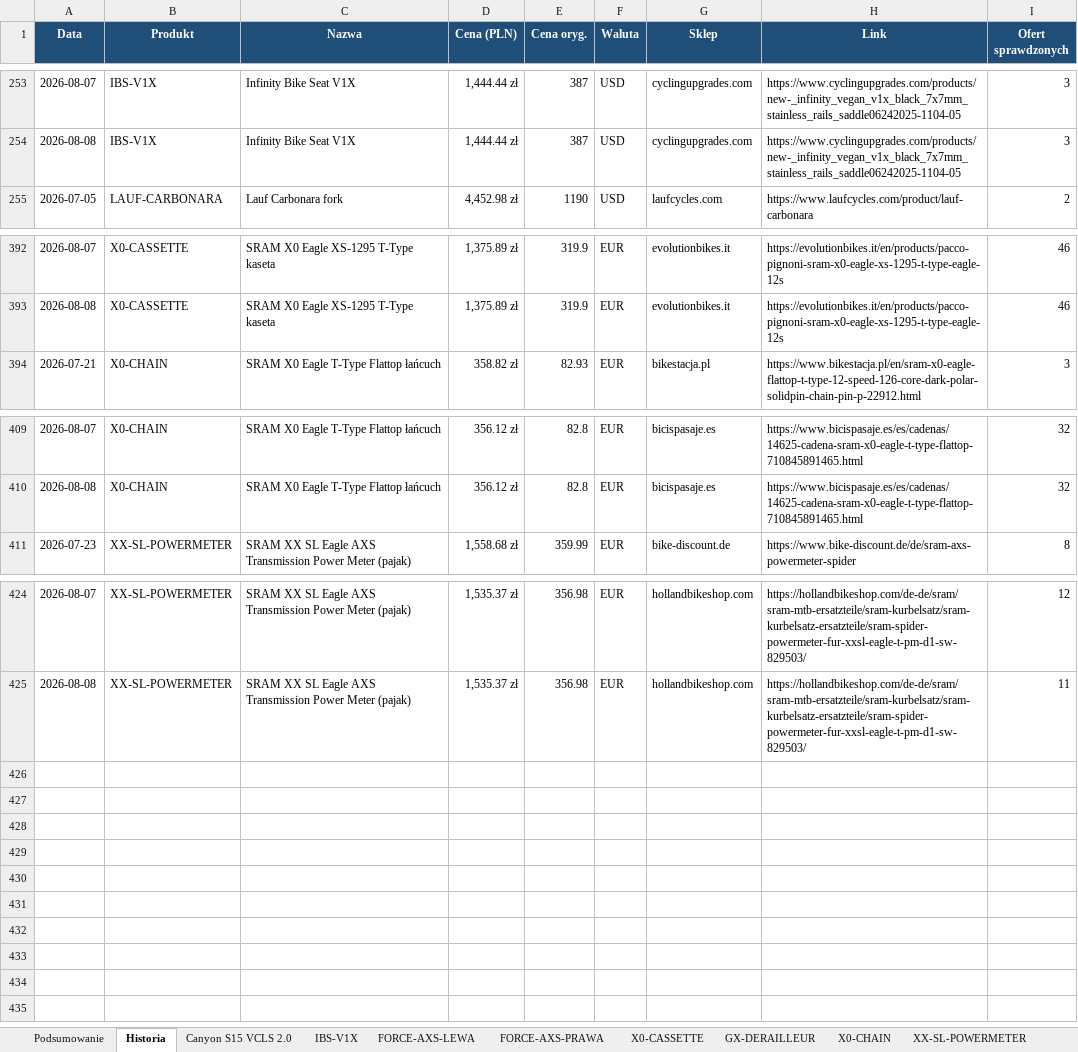
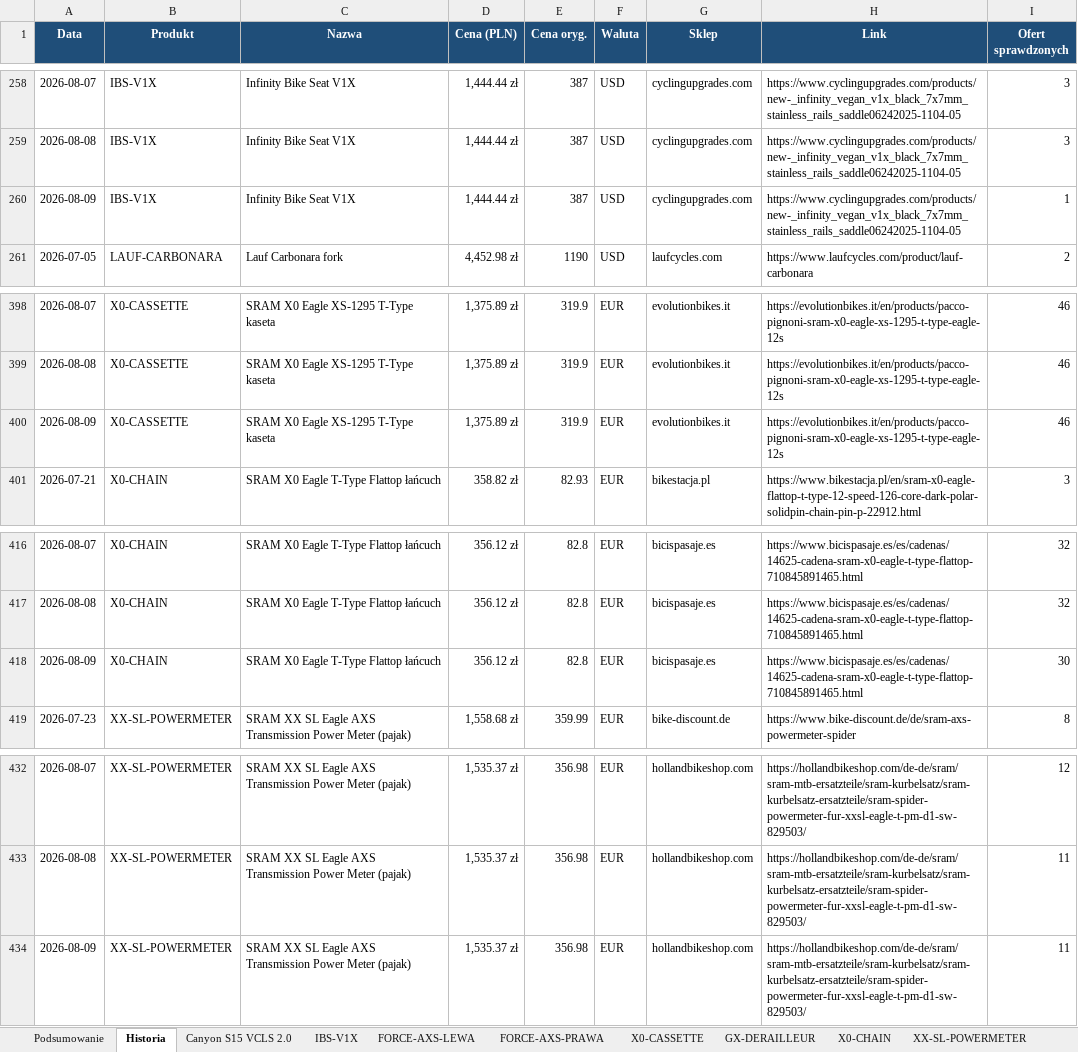
Before and after one commit to Wotjek/PriceChecker, an Excel workbook: output/prices.xlsx, sheet Historia, drawn as a sheet; only a part is shown, gaps mark what is left out; values as stored, in another font and other column widths than the file's, no borders; the diff covers the shown part only; the diff names each change by its address in the sheet, - before the commit and + after, or states it on an @@ line.

```diff
--- a/output/prices.xlsx (sheet Historia)
+++ b/output/prices.xlsx (sheet Historia)
+row 260: 2026-08-09 | IBS-V1X | Infinity Bike Seat V1X | 1,444.44 zł | 387 | USD | cyclingupgrades.com | https://www.cyclingupgrades.com/products/new-_infinity_vegan_v1x_black_7x7mm_stainless_rails_saddle06242025-1104-05 | 1
+row 400: 2026-08-09 | X0-CASSETTE | SRAM X0 Eagle XS-1295 T-Type kaseta | 1,375.89 zł | 319.9 | EUR | evolutionbikes.it | https://evolutionbikes.it/en/products/pacco-pignoni-sram-x0-eagle-xs-1295-t-type-eagle-12s | 46
+row 418: 2026-08-09 | X0-CHAIN | SRAM X0 Eagle T-Type Flattop łańcuch | 356.12 zł | 82.8 | EUR | bicispasaje.es | https://www.bicispasaje.es/es/cadenas/14625-cadena-sram-x0-eagle-t-type-flattop-710845891465.html | 30
+row 434: 2026-08-09 | XX-SL-POWERMETER | SRAM XX SL Eagle AXS Transmission Power Meter (pajak) | 1,535.37 zł | 356.98 | EUR | hollandbikeshop.com | https://hollandbikeshop.com/de-de/sram/sram-mtb-ersatzteile/sram-kurbelsatz/sram-kurbelsatz-ersatzteile/sram-spider-powermeter-fur-xxsl-eagle-t-pm-d1-sw-829503/ | 11
```
Also changed, not shown: 5 added rows elsewhere in this sheet, sheet Podsumowanie, sheet GARBARUK-40T-AERO, sheet Canyon S15 VCLS 2.0, sheet XX-SL-POWERMETER, sheet FORCE-AXS-LEWA, sheet GX-DERAILLEUR, 4 more sheets, charts or pictures, 8 other files.
